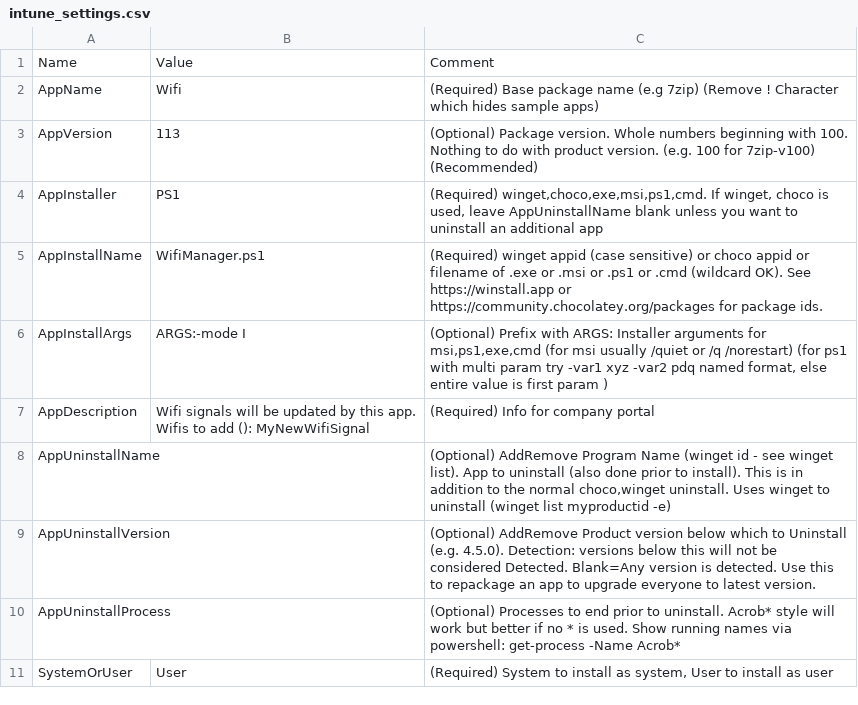
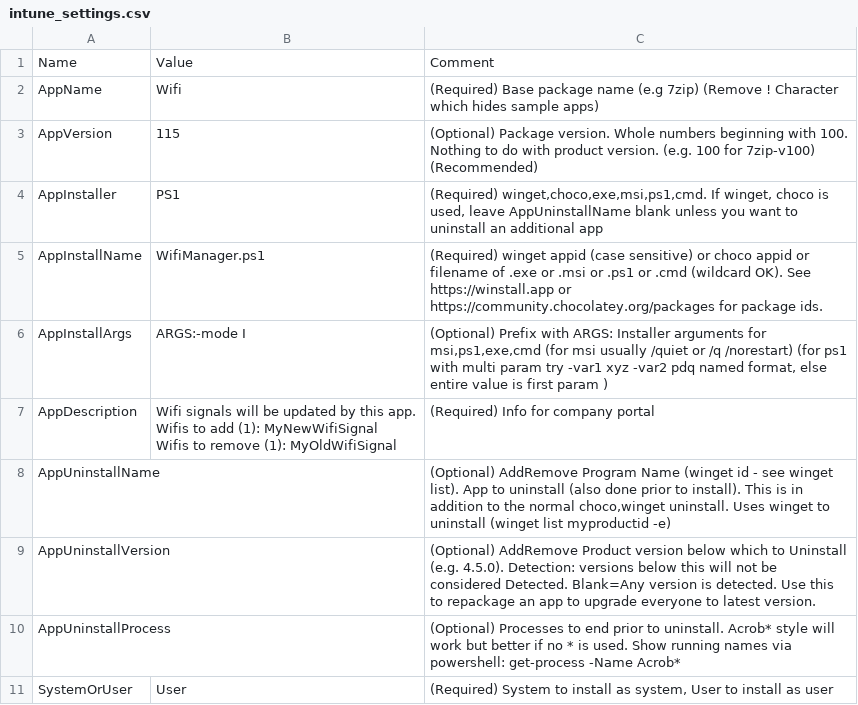
Before and after one commit to ITAutomator/IntuneApp, a CSV file: Wifi/IntuneApp/intune_settings.csv, drawn as a sheet; only a part is shown.

```diff
--- a/Wifi/IntuneApp/intune_settings.csv
+++ b/Wifi/IntuneApp/intune_settings.csv
@@ -2,3 +2,3 @@
 "AppName","Wifi","(Required) Base package name (e.g 7zip) (Remove ! Character which hides sample apps)"
-"AppVersion","113","(Optional) Package version. Whole numbers beginning with 100. Nothing to do with product version. (e.g. 100 for 7zip-v100) (Recommended)"
+"AppVersion","115","(Optional) Package version. Whole numbers beginning with 100. Nothing to do with product version. (e.g. 100 for 7zip-v100) (Recommended)"
 "AppInstaller","PS1","(Required) winget,choco,exe,msi,ps1,cmd. If winget, choco is used, leave AppUninstallName blank unless you want to uninstall an additional app"
@@ -6,4 +6,5 @@
 "AppInstallArgs","ARGS:-mode I","(Optional) Prefix with ARGS: Installer arguments for msi,ps1,exe,cmd (for msi usually /quiet or /q /norestart) (for ps1 with multi param try -var1 xyz -var2 pdq named format, else entire value is first param )"
-"AppDescription","Wifi signals will be updated by this app.
-Wifis to add (): MyNewWifiSignal","(Required) Info for company portal"
+"AppDescription","Wifi signals will be updated by this app.
+Wifis to add (1): MyNewWifiSignal
+Wifis to remove (1): MyOldWifiSignal","(Required) Info for company portal"
 "AppUninstallName","","(Optional) AddRemove Program Name (winget id - see winget list). App to uninstall (also done prior to install). This is in addition to the normal choco,winget uninstall. Uses winget to uninstall (winget list myproductid -e)"
```
Also changed, not shown: 8 other files.
